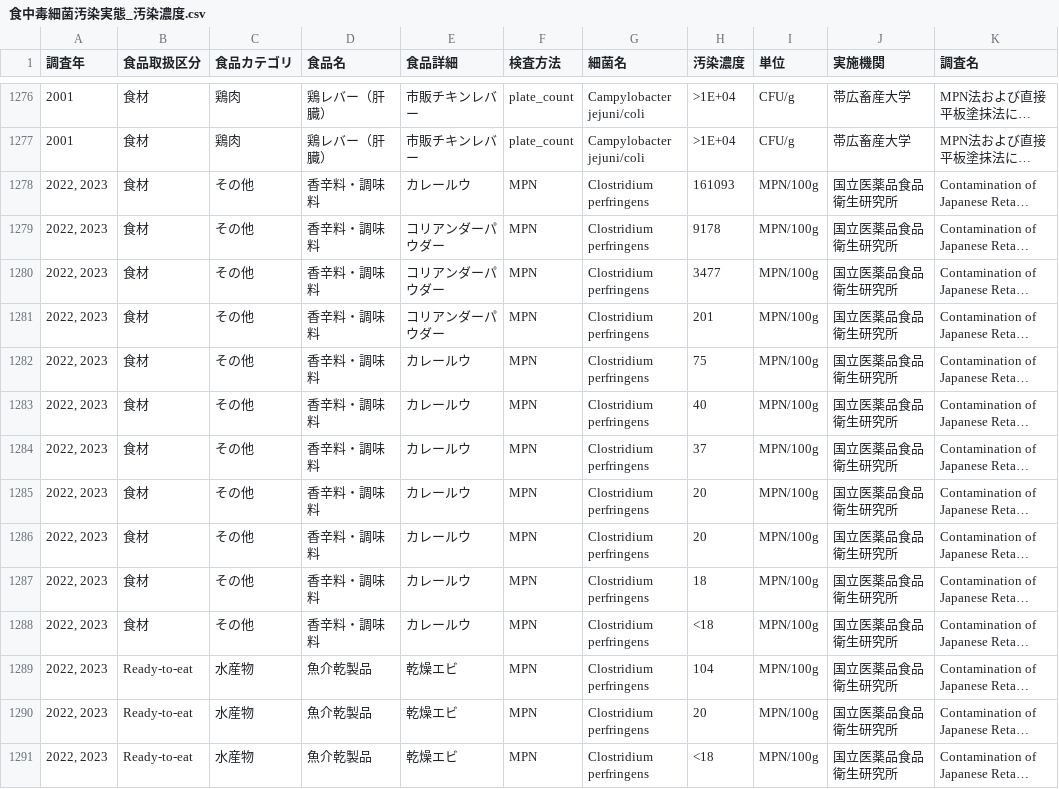
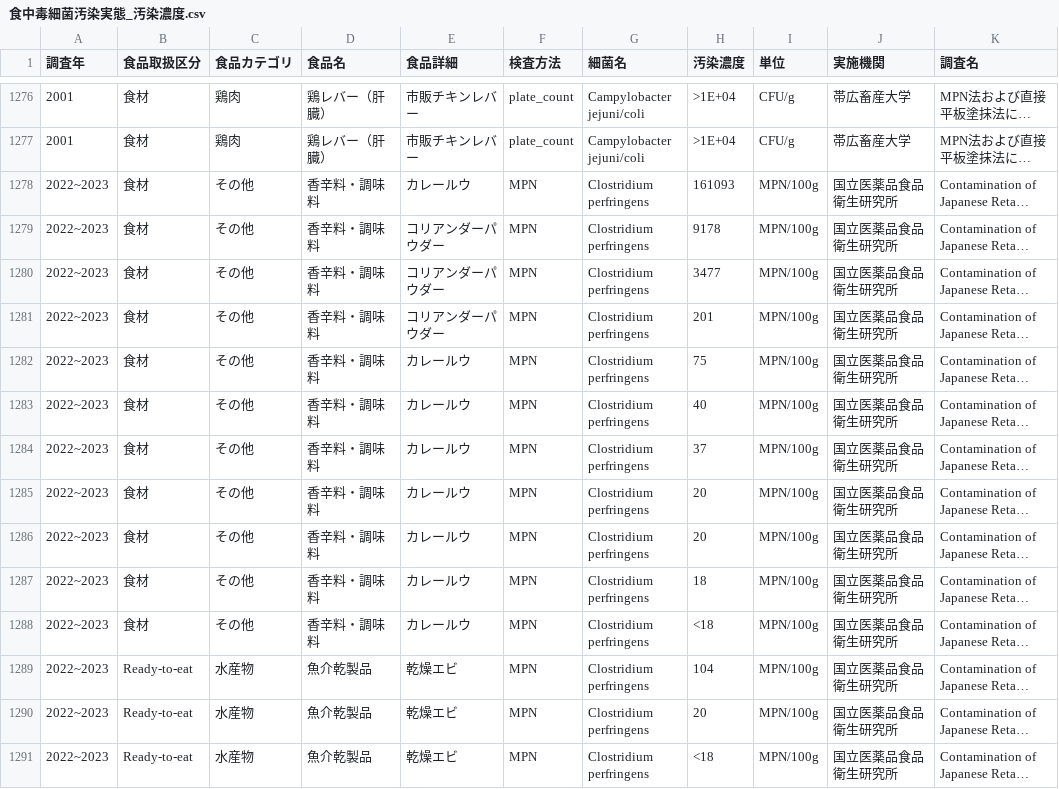
Before and after one commit to kento-koyama/food_micro_data_risk, a CSV file: database/食中毒細菌汚染実態_汚染濃度.csv, drawn as a sheet; only a part is shown, gaps mark what is left out; long unchanged cells end in …; the diff covers the shown part only; the diff names each change by its address in the sheet, - before the commit and + after, or states it on an @@ line.

Commit message:
Update 食中毒細菌汚染実態_汚染濃度.csv

```diff
--- a/database/食中毒細菌汚染実態_汚染濃度.csv
+++ b/database/食中毒細菌汚染実態_汚染濃度.csv
-A1278:A1291 (調査年): 2022, 2023
+A1278:A1291 (調査年): 2022~2023
```
Also changed, not shown: 16 edited cells elsewhere in this file.
